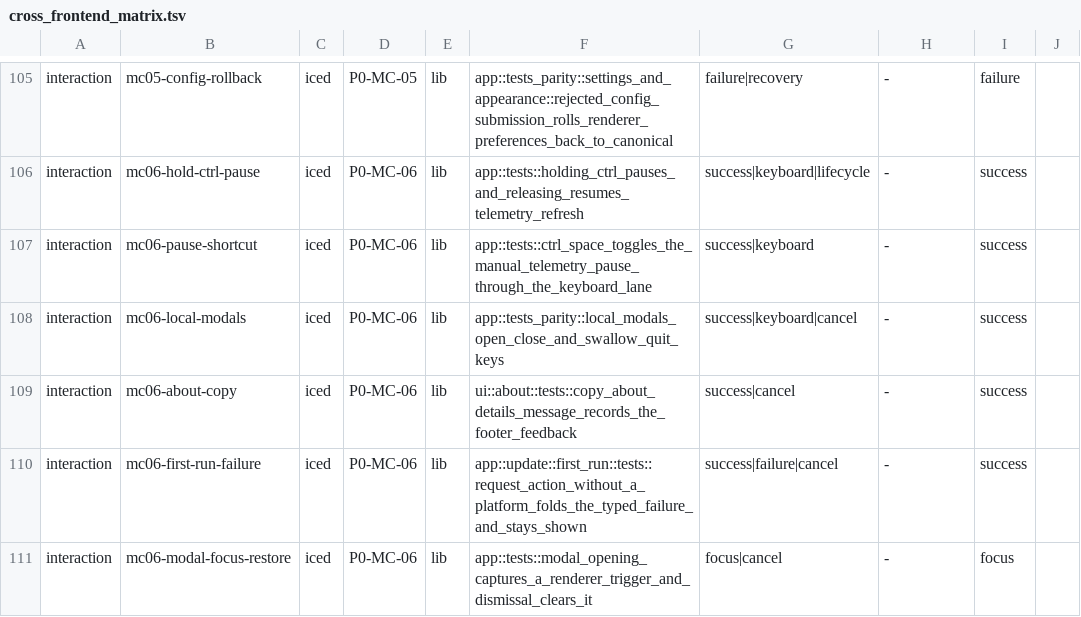
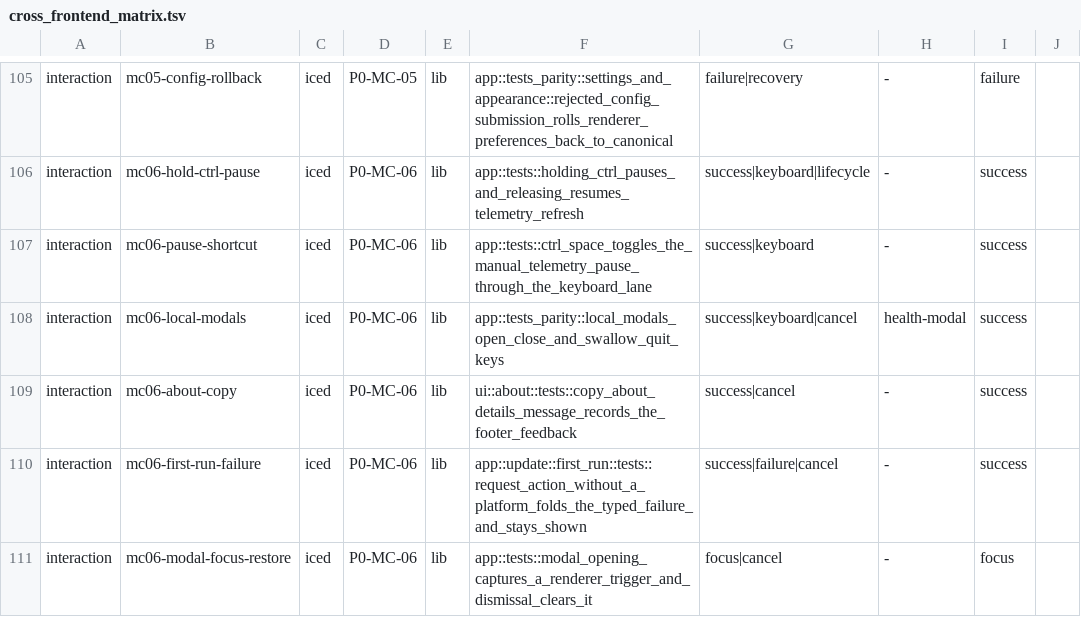
Before and after one commit to YellowWhiteBlackCat/TaskForest, a TSV file: scripts/parity/cross_frontend_matrix.tsv, drawn as a sheet; only a part is shown, gaps mark what is left out.

Commit message:
chore(parity): make the evidence route follow the real impact surface
- stop demanding a gpui receipt for declaration-only ui-contract changes
- map shared contracts to their actual consumers and keep unknown paths fail-closed
- record the health modal in the unified matrix capture column

```diff
--- a/scripts/parity/cross_frontend_matrix.tsv
+++ b/scripts/parity/cross_frontend_matrix.tsv
@@ -107,3 +107,3 @@ interaction	mc06-hold-ctrl-pause	iced	P0-MC-06	lib	app::tests::holding_ctrl_paus
 interaction	mc06-pause-shortcut	iced	P0-MC-06	lib	app::tests::ctrl_space_toggles_the_manual_telemetry_pause_through_the_keyboard_lane	success|keyboard	-	success	
-interaction	mc06-local-modals	iced	P0-MC-06	lib	app::tests_parity::local_modals_open_close_and_swallow_quit_keys	success|keyboard|cancel	-	success	
+interaction	mc06-local-modals	iced	P0-MC-06	lib	app::tests_parity::local_modals_open_close_and_swallow_quit_keys	success|keyboard|cancel	health-modal	success	
 interaction	mc06-about-copy	iced	P0-MC-06	lib	ui::about::tests::copy_about_details_message_records_the_footer_feedback	success|cancel	-	success	
```
Also changed, not shown: 2 other files.
